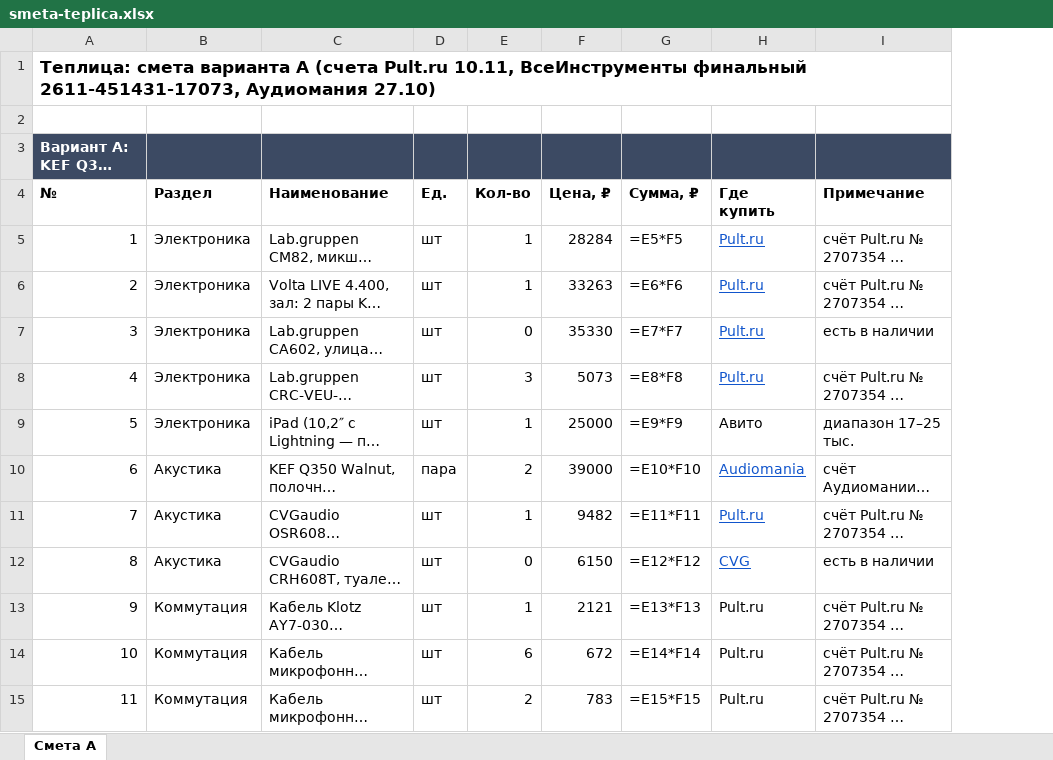
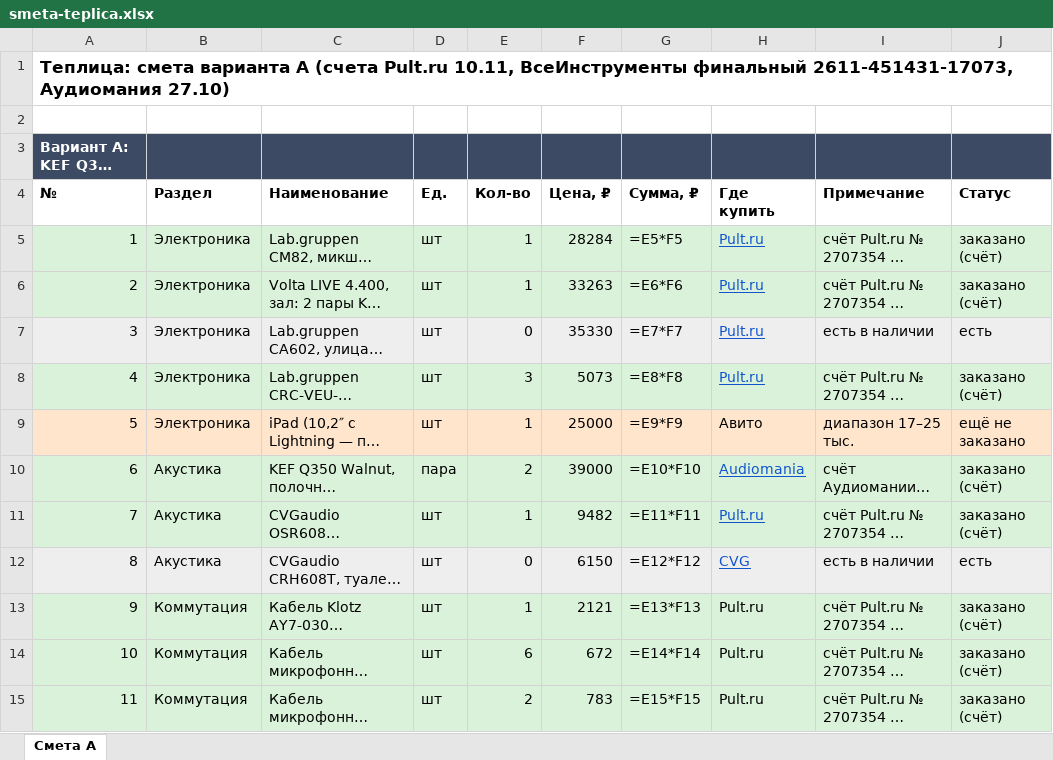
Before and after one commit to olegoviccc/teplica, an Excel workbook: sound/smeta-teplica.xlsx, sheet Смета A, drawn as a sheet; only a part is shown; long unchanged cells end in …; values as stored, in another font and other column widths than the file's, no borders; formulas without a stored value are shown as written; the diff covers the shown part only; the diff names each change by its address in the sheet, - before the commit and + after, or states it on an @@ line.

```diff
--- a/sound/smeta-teplica.xlsx (sheet Смета A)
+++ b/sound/smeta-teplica.xlsx (sheet Смета A)
+column J, rows 4-15: Статус | заказано (счёт) | заказано (счёт) | есть | заказано (счёт) | ещё не заказано | заказано (счёт) | заказано (счёт) | есть | заказано (счёт) | заказано (счёт) | заказано (счёт)
-A5:I6 fill: none
+A5:I6 fill: #D9F2D9
-A7:I7 fill: none
+A7:I7 fill: #EEEEEE
-A8:I8 fill: none
+A8:I8 fill: #D9F2D9
-A9:I9 fill: none
+A9:I9 fill: #FFE5CC
-A10:I11 fill: none
+A10:I11 fill: #D9F2D9
-A12:I12 fill: none
+A12:I12 fill: #EEEEEE
-A13:I15 fill: none
+A13:I15 fill: #D9F2D9
```
Also changed, not shown: cell formats elsewhere in this sheet, 1 other file.
